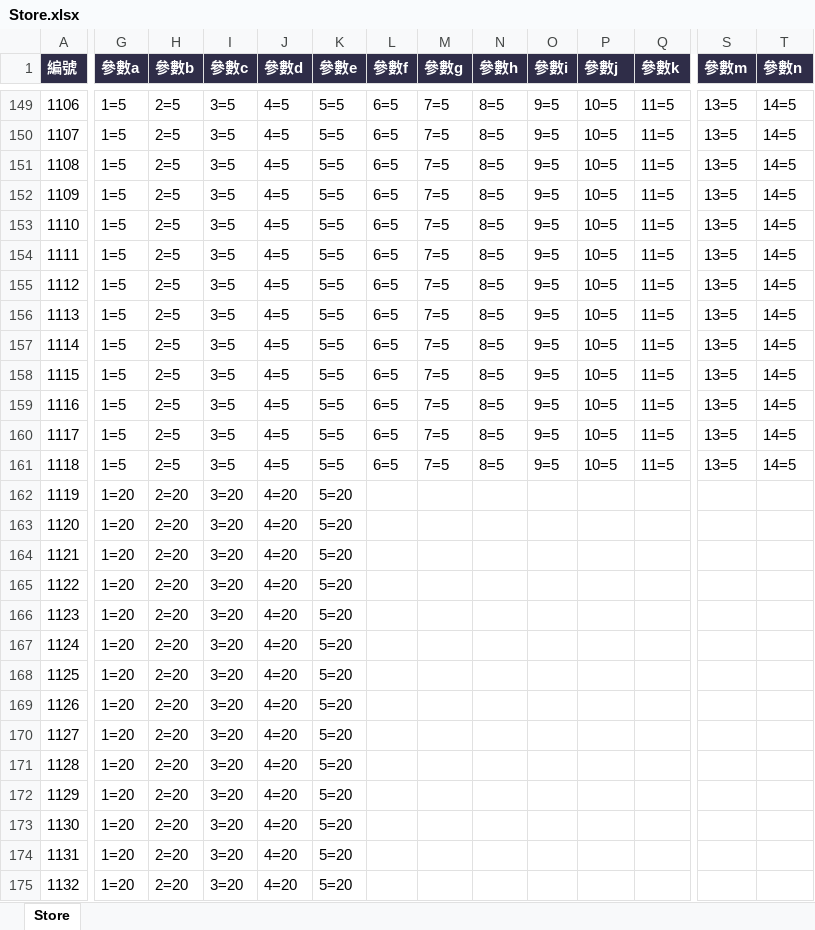
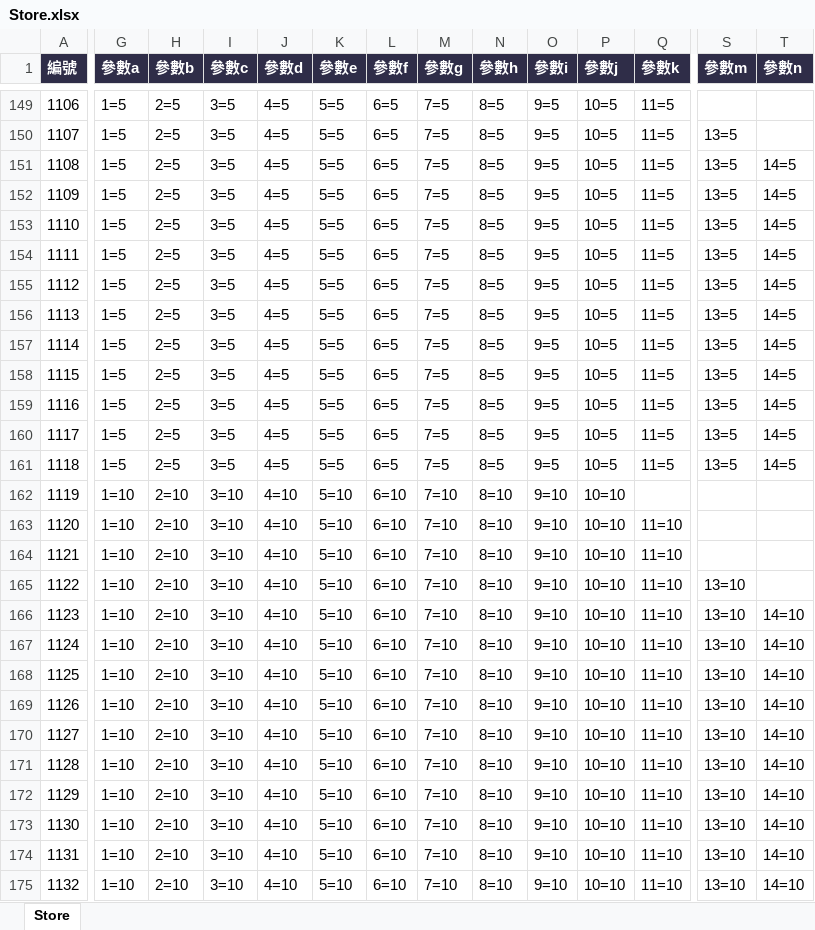
Before and after one commit to myKOF/Idle-RPG, an Excel workbook: config/Excel/Store.xlsx, sheet Store, drawn as a sheet; only a part is shown, gaps mark what is left out; values as stored, in another font and other column widths than the file's, no borders; the diff covers the shown part only; the diff names each change by its address in the sheet, - before the commit and + after, or states it on an @@ line.

```diff
--- a/config/Excel/Store.xlsx (sheet Store)
+++ b/config/Excel/Store.xlsx (sheet Store)
-S149 (參數m): 13=5
+S149 (參數m): (empty)
-T149:T150 (參數n): 14=5
+T149:T150 (參數n): (empty)
-G162:G175 (參數a): 1=20
+G162:G175 (參數a): 1=10
-H162:H175 (參數b): 2=20
+H162:H175 (參數b): 2=10
-I162:I175 (參數c): 3=20
+I162:I175 (參數c): 3=10
-J162:J175 (參數d): 4=20
+J162:J175 (參數d): 4=10
-K162:K175 (參數e): 5=20
+K162:K175 (參數e): 5=10
-L162:L175 (參數f): (empty)
+L162:L175 (參數f): 6=10
-M162:M175 (參數g): (empty)
+M162:M175 (參數g): 7=10
-N162:N175 (參數h): (empty)
+N162:N175 (參數h): 8=10
-O162:O175 (參數i): (empty)
+O162:O175 (參數i): 9=10
-P162:P175 (參數j): (empty)
+P162:P175 (參數j): 10=10
-Q163:Q175 (參數k): (empty)
+Q163:Q175 (參數k): 11=10
-S165:S175 (參數m): (empty)
+S165:S175 (參數m): 13=10
-T166:T175 (參數n): (empty)
+T166:T175 (參數n): 14=10
```
Also changed, not shown: 763 edited cells elsewhere in this sheet, 2 other files.
